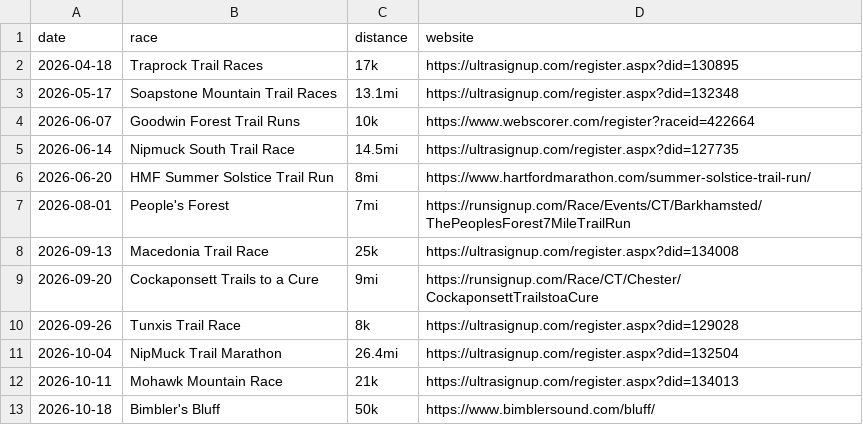
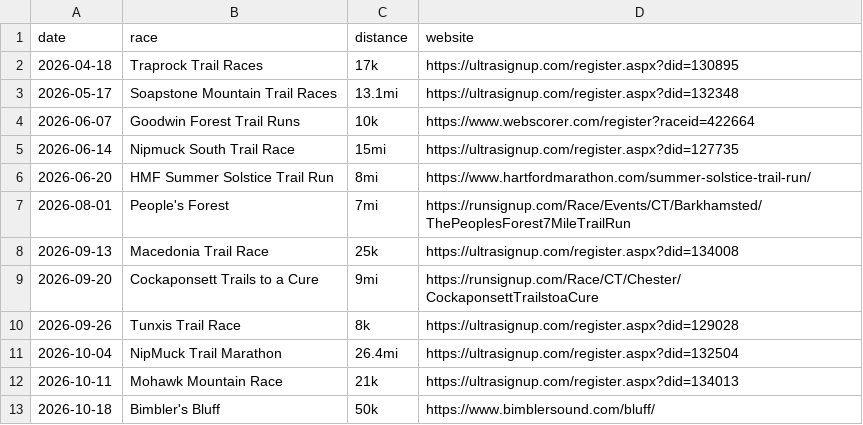
Before and after one commit to BlueBlazedTrailRunningSeries/BlueBlazedTrailRunningSeries.github.io, a CSV file: _data/races/2026.csv, drawn as a sheet.

Commit message:
Update 2026.csv

```diff
--- a/_data/races/2026.csv
+++ b/_data/races/2026.csv
@@ -4,3 +4,3 @@ date,race,distance,website
 2026-06-07,Goodwin Forest Trail Runs,10k,https://www.webscorer.com/register?raceid=422664
-2026-06-14,Nipmuck South Trail Race,14.5mi,https://ultrasignup.com/register.aspx?did=127735
+2026-06-14,Nipmuck South Trail Race,15mi,https://ultrasignup.com/register.aspx?did=127735
 2026-06-20,HMF Summer Solstice Trail Run,8mi,https://www.hartfordmarathon.com/summer-solstice-trail-run/
```
